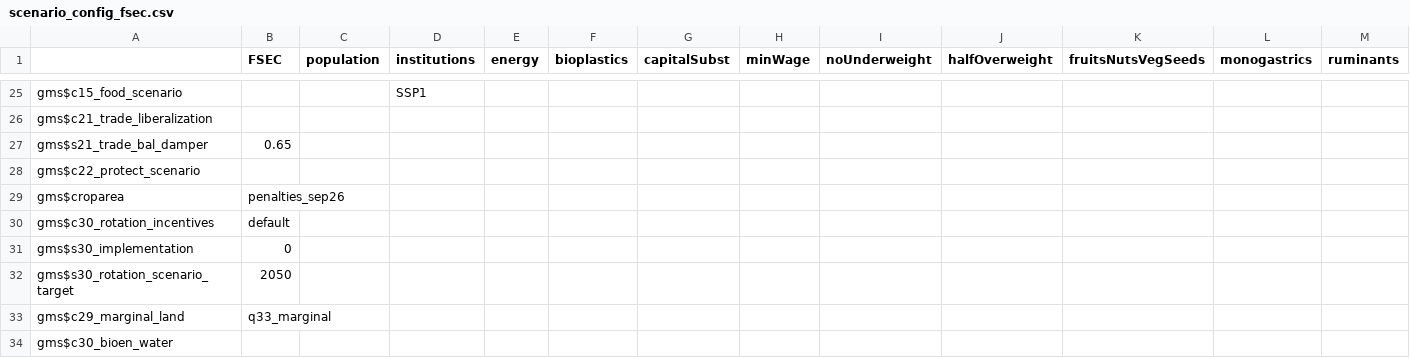
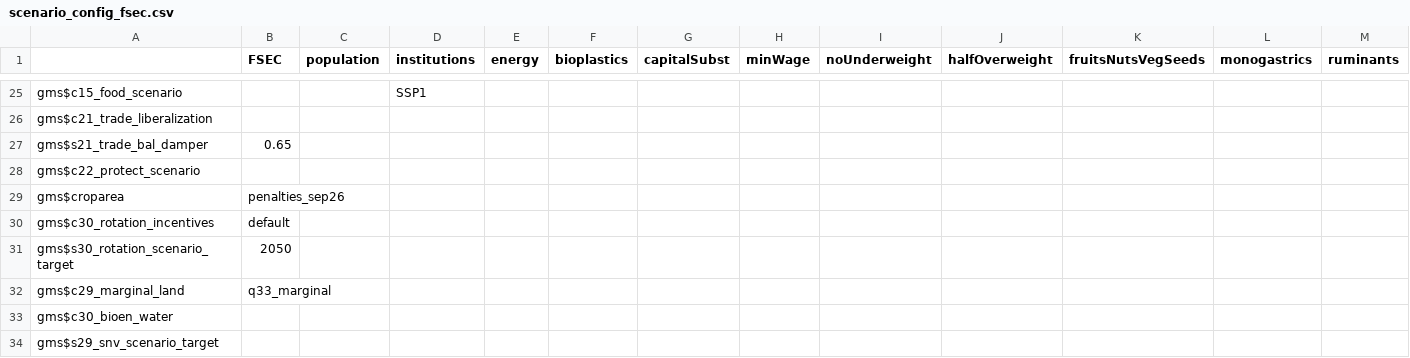
Before and after one commit to magpiemodel/magpie, a CSV file: config/projects/scenario_config_fsec.csv, drawn as a sheet; only a part is shown, gaps mark what is left out; the shorter side is filled out with more unchanged rows; rows hold the shown columns only; the diff names each change by its address in the sheet, - before the commit and + after, or states it on an @@ line.

Commit message:
removed idle agroforestry implementation from config and input files (rest was missing anyhow)

```diff
--- a/config/projects/scenario_config_fsec.csv
+++ b/config/projects/scenario_config_fsec.csv
-row 31: gms$s30_implementation | 0
```
Also changed, not shown: 6 other files.
